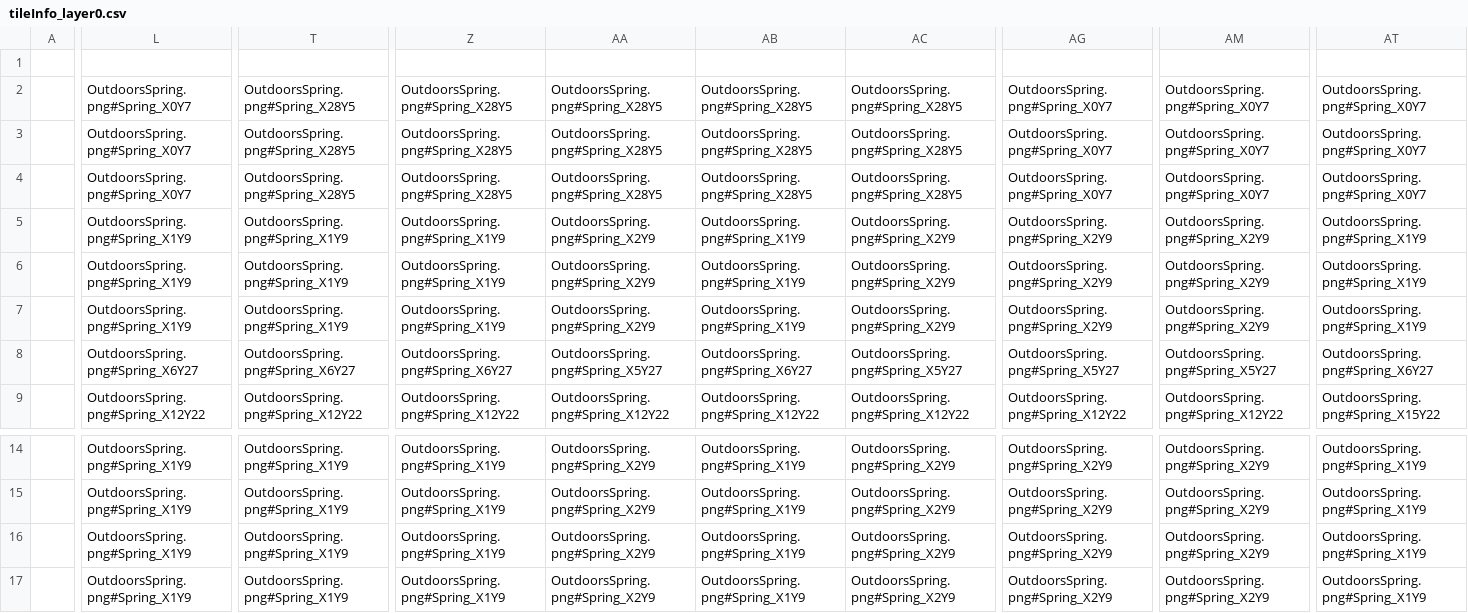
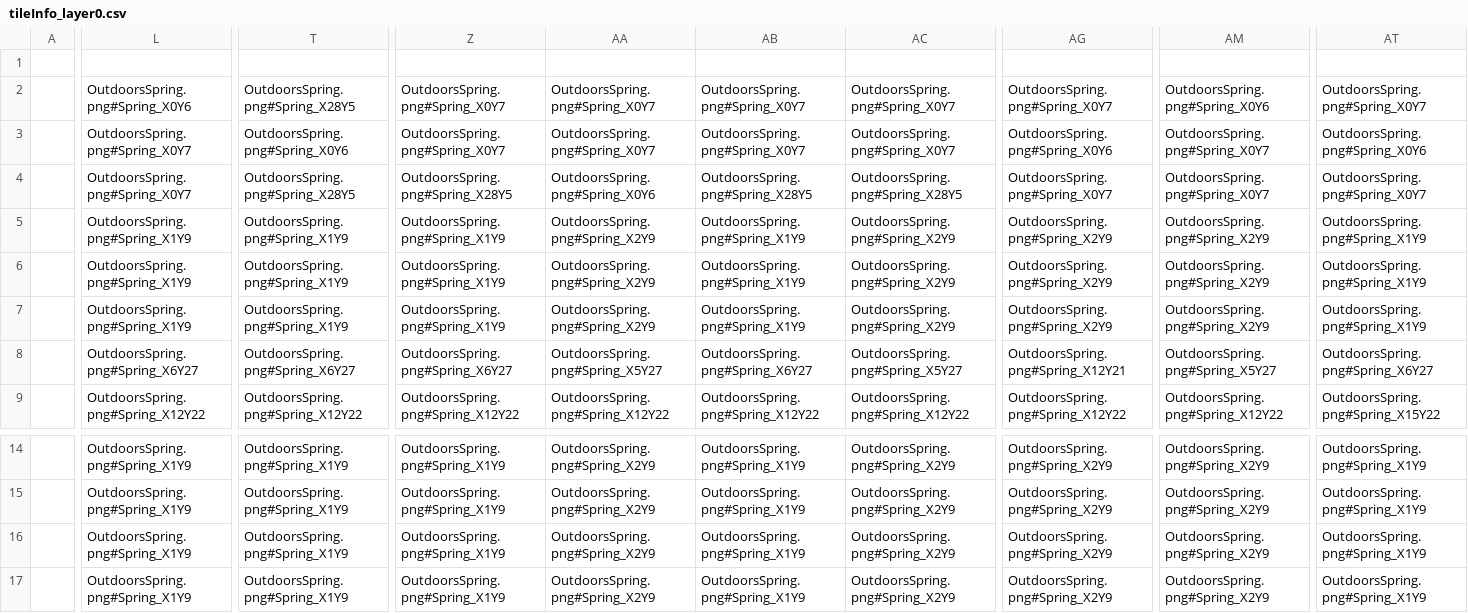
Before and after one commit to KALI-UM/SFML-StardewValley, a CSV file: SFML-StardewValley_bin/datatables/tileInfo_layer0.csv, drawn as a sheet; only a part is shown, gaps mark what is left out; the diff covers the shown part only; the diff names each change by its address in the sheet, - before the commit and + after, or states it on an @@ line.

```diff
--- a/SFML-StardewValley_bin/datatables/tileInfo_layer0.csv
+++ b/SFML-StardewValley_bin/datatables/tileInfo_layer0.csv
-L2: OutdoorsSpring.png#Spring_X0Y7
+L2: OutdoorsSpring.png#Spring_X0Y6
-Z2:Z3: OutdoorsSpring.png#Spring_X28Y5
+Z2:Z3: OutdoorsSpring.png#Spring_X0Y7
-AA2:AA3: OutdoorsSpring.png#Spring_X28Y5
+AA2:AA3: OutdoorsSpring.png#Spring_X0Y7
-AB2:AB3: OutdoorsSpring.png#Spring_X28Y5
+AB2:AB3: OutdoorsSpring.png#Spring_X0Y7
-AC2:AC3: OutdoorsSpring.png#Spring_X28Y5
+AC2:AC3: OutdoorsSpring.png#Spring_X0Y7
-AM2: OutdoorsSpring.png#Spring_X0Y7
+AM2: OutdoorsSpring.png#Spring_X0Y6
-T3: OutdoorsSpring.png#Spring_X28Y5
+T3: OutdoorsSpring.png#Spring_X0Y6
-AG3: OutdoorsSpring.png#Spring_X0Y7
+AG3: OutdoorsSpring.png#Spring_X0Y6
-AT3: OutdoorsSpring.png#Spring_X0Y7
+AT3: OutdoorsSpring.png#Spring_X0Y6
-AA4: OutdoorsSpring.png#Spring_X28Y5
+AA4: OutdoorsSpring.png#Spring_X0Y6
-AG8: OutdoorsSpring.png#Spring_X5Y27
+AG8: OutdoorsSpring.png#Spring_X12Y21
```
Also changed, not shown: 4 edited cells elsewhere in this file, SFML-StardewValley_bin/datatables/tileInfo_layer1.csv, 30 other files.
